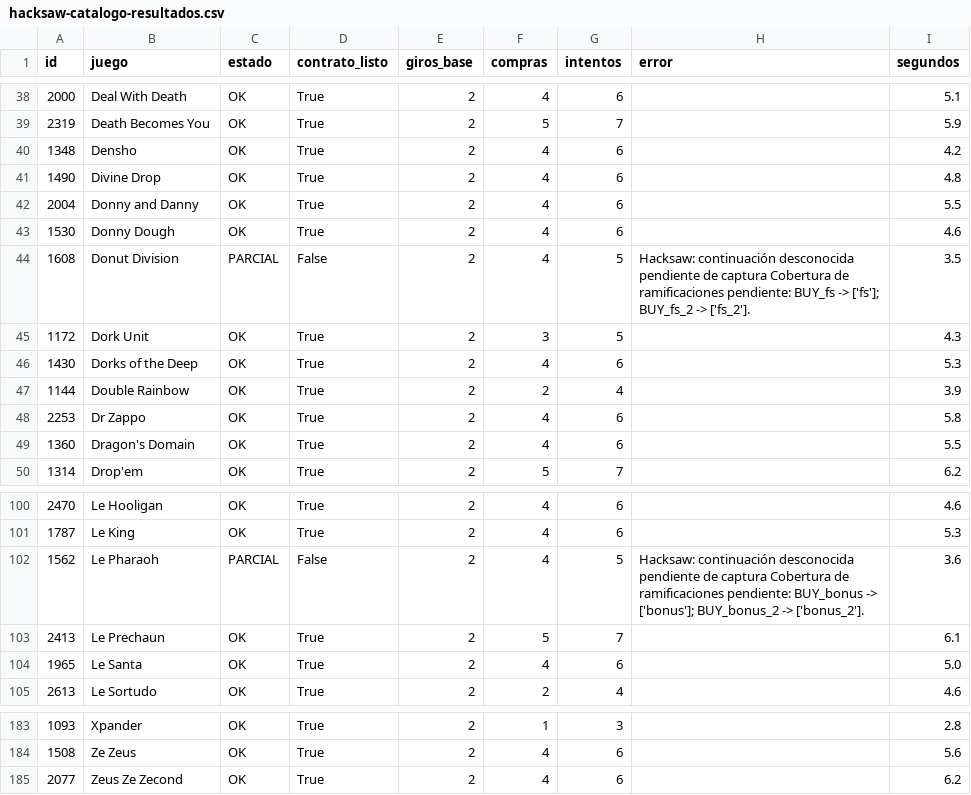
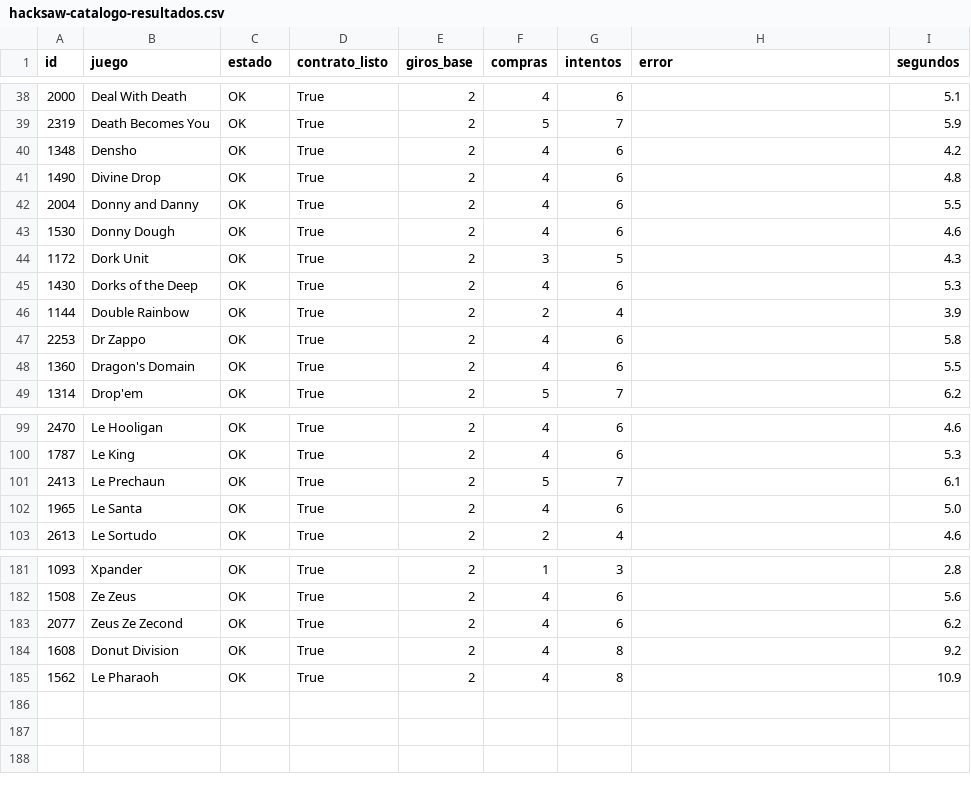
Before and after one commit to Shisetsu-Code/Spin-Wire, a CSV file: docs/hacksaw-catalogo-resultados.csv, drawn as a sheet; only a part is shown, gaps mark what is left out.

Commit message:
docs: validate Donut Division and Le Pharaoh choices

```diff
--- a/docs/hacksaw-catalogo-resultados.csv
+++ b/docs/hacksaw-catalogo-resultados.csv
@@ -43,3 +43,2 @@
 1530,Donny Dough,OK,True,2,4,6,,4.6
-1608,Donut Division,PARCIAL,False,2,4,5,Hacksaw: continuación desconocida pendiente de captura Cobertura de ramificaciones pendiente: BUY_fs -> ['fs']; BUY_fs_2 -> ['fs_2'].,3.5
 1172,Dork Unit,OK,True,2,3,5,,4.3
@@ -101,3 +100,2 @@
 1787,Le King,OK,True,2,4,6,,5.3
-1562,Le Pharaoh,PARCIAL,False,2,4,5,Hacksaw: continuación desconocida pendiente de captura Cobertura de ramificaciones pendiente: BUY_bonus -> ['bonus']; BUY_bonus_2 -> ['bonus_2'].,3.6
 2413,Le Prechaun,OK,True,2,5,7,,6.1
@@ -185 +183,3 @@
 2077,Zeus Ze Zecond,OK,True,2,4,6,,6.2
+1608,Donut Division,OK,True,2,4,8,,9.2
+1562,Le Pharaoh,OK,True,2,4,8,,10.9
```
Also changed, not shown: 7 other files.
